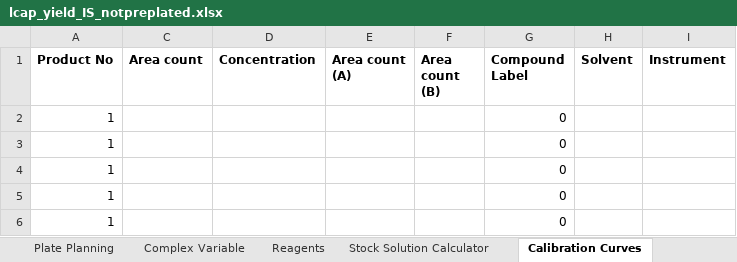
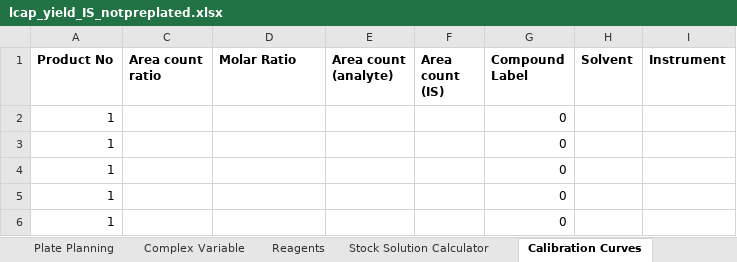
Before and after one commit to jtheligand/HTE-Templates, an Excel workbook: 96-well-plates/lcap_yield_IS_notpreplated.xlsx, sheet Calibration Curves, drawn as a sheet; only a part is shown; values as stored, in another font and other column widths than the file's, no borders; charts and pictures not drawn; the diff names each change by its address in the sheet, - before the commit and + after, or states it on an @@ line.

```diff
--- a/96-well-plates/lcap_yield_IS_notpreplated.xlsx (sheet Calibration Curves)
+++ b/96-well-plates/lcap_yield_IS_notpreplated.xlsx (sheet Calibration Curves)
-C1: Area count
+C1: Area count ratio
-D1: Concentration
+D1: Molar Ratio
-E1: Area count (A)
+E1: Area count (analyte)
-F1: Area count (B)
+F1: Area count (IS)
```
Also changed, not shown: charts or pictures, 24-well-plates/lcap_yield_IS.xlsx, 24-well-plates/lcap_yield_IS_notpreplated.xlsx, 4 other files.
